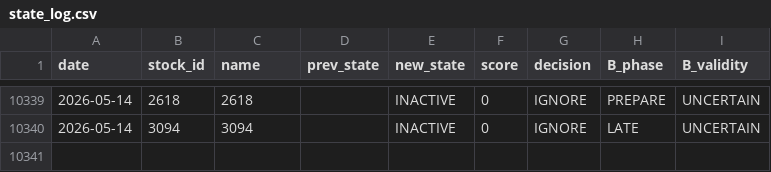
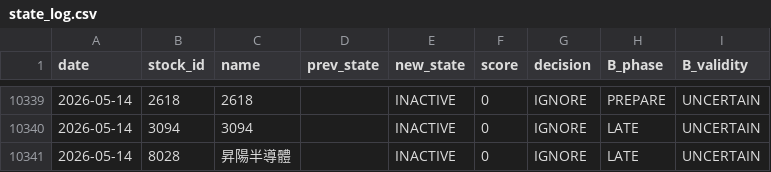
Before and after one commit to a553971-star/banshi-system, a CSV file: state_log.csv, drawn as a sheet; only a part is shown, gaps mark what is left out.

```diff
--- a/state_log.csv
+++ b/state_log.csv
@@ -10340 +10340,2 @@ date,stock_id,name,prev_state,new_state,score,decision,B_phase,B_validity
 2026-05-14,3094,3094,,INACTIVE,0,IGNORE,LATE,UNCERTAIN
+2026-05-14,8028,昇陽半導體,,INACTIVE,0,IGNORE,LATE,UNCERTAIN
```
Also changed, not shown: 2 other files.
